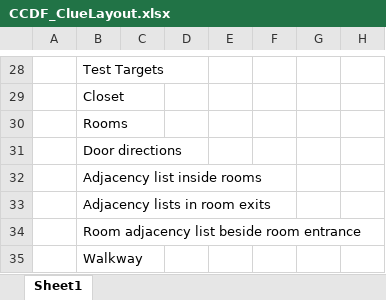
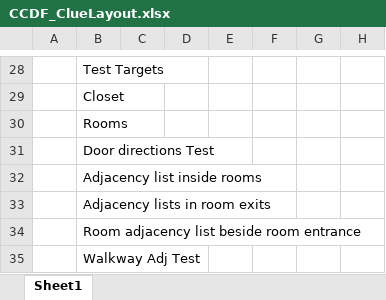
Before and after one commit to RebeccaMay/ClueGameRMKSv2, an Excel workbook: data/Other/CCDF_ClueLayout.xlsx, sheet Sheet1, drawn as a sheet; only a part is shown, gaps mark what is left out; values as stored, in another font and other column widths than the file's, no cell formats; the diff names each change by its address in the sheet, - before the commit and + after, or states it on an @@ line.

Commit message:
Updated Layout

```diff
--- a/data/Other/CCDF_ClueLayout.xlsx (sheet Sheet1)
+++ b/data/Other/CCDF_ClueLayout.xlsx (sheet Sheet1)
-B31: Door directions
+B31: Door directions Test
-B35: Walkway
+B35: Walkway Adj Test
```
Also changed, not shown: cell formats.
